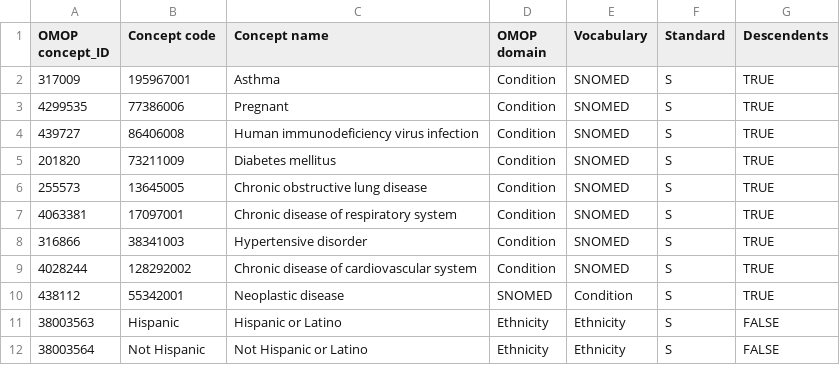
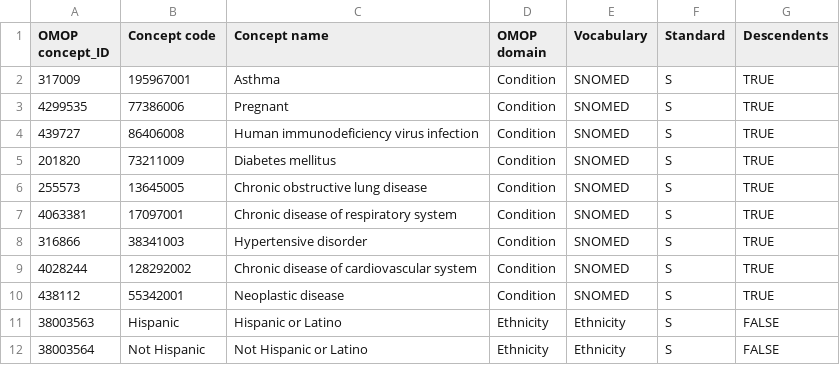
Before and after one commit to OHDSI/CureIdRegistry, a CSV file: CURE ID Concepts/OMOP_concept_list_parent_only.csv, drawn as a sheet; only a part is shown.

Commit message:
Update OMOP_concept_list_parent_only.csv

```diff
--- a/CURE ID Concepts/OMOP_concept_list_parent_only.csv
+++ b/CURE ID Concepts/OMOP_concept_list_parent_only.csv
@@ -9,3 +9,3 @@ OMOP concept_ID,Concept code,Concept name,OMOP domain,Vocabulary,Standard,Descen
 4028244,128292002,Chronic disease of cardiovascular system,Condition,SNOMED,S,TRUE
-438112,55342001,Neoplastic disease,SNOMED,Condition,S,TRUE
+438112,55342001,Neoplastic disease,Condition,SNOMED,S,TRUE
 38003563,Hispanic,Hispanic or Latino,Ethnicity,Ethnicity,S,FALSE
```
